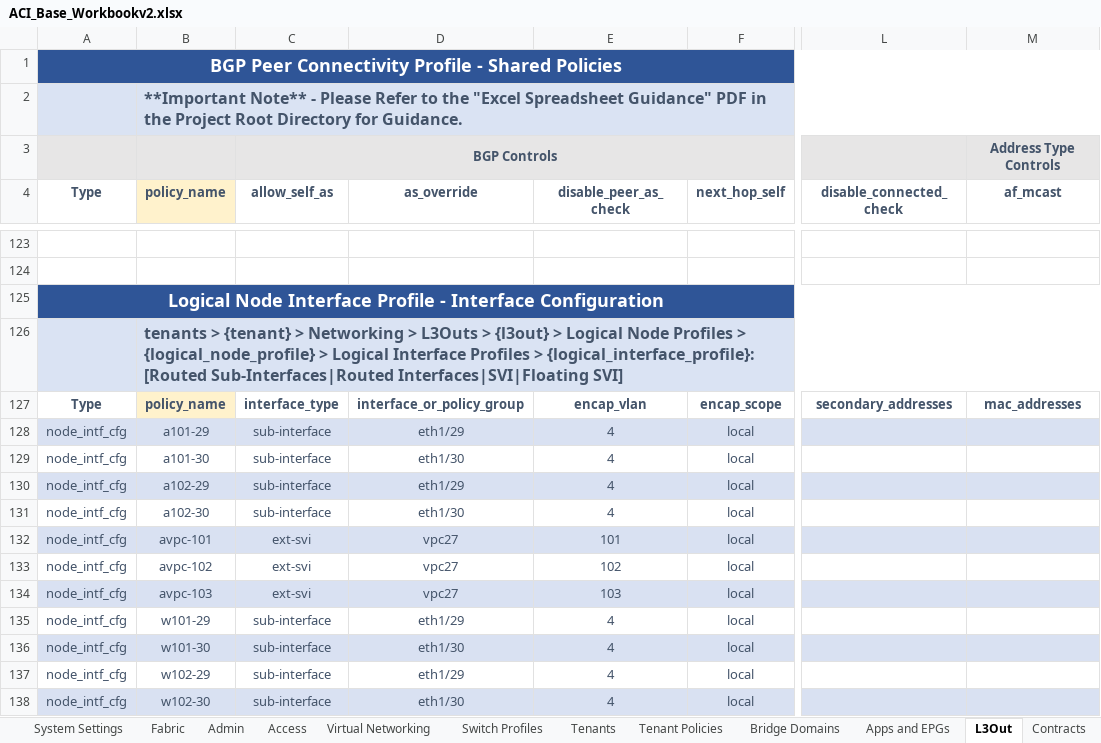
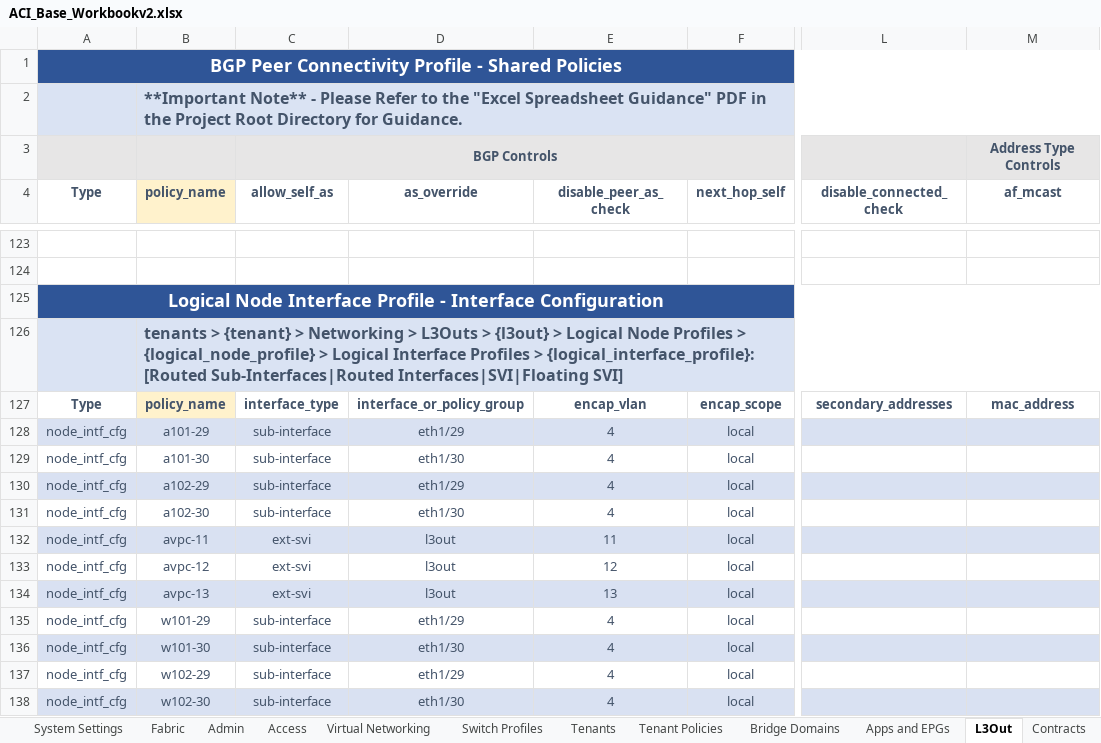
Before and after one commit to scotttyso/iac-easy-aci, an Excel workbook: ACI_Base_Workbookv2.xlsx, sheet L3Out, drawn as a sheet; only a part is shown, gaps mark what is left out; values as stored, in another font and other column widths than the file's, no borders; the diff covers the shown part only; the diff names each change by its address in the sheet, - before the commit and + after, or states it on an @@ line.

```diff
--- a/ACI_Base_Workbookv2.xlsx (sheet L3Out)
+++ b/ACI_Base_Workbookv2.xlsx (sheet L3Out)
-M127 (af_mcast): mac_addresses
+M127 (af_mcast): mac_address
-B132 (policy_name): avpc-101
+B132 (policy_name): avpc-11
-D132:D134 (as_override): vpc27
+D132:D134 (as_override): l3out
-E132 (disable_peer_as_check): 101
+E132 (disable_peer_as_check): 11
-B133 (policy_name): avpc-102
+B133 (policy_name): avpc-12
-E133 (disable_peer_as_check): 102
+E133 (disable_peer_as_check): 12
-B134 (policy_name): avpc-103
+B134 (policy_name): avpc-13
-E134 (disable_peer_as_check): 103
+E134 (disable_peer_as_check): 13
```
Also changed, not shown: 36 edited cells elsewhere in this sheet, sheet Contracts, sheet Switch Profiles, sheet Bridge Domains, sheet Apps and EPGs, sheet Access, 10 other files.
